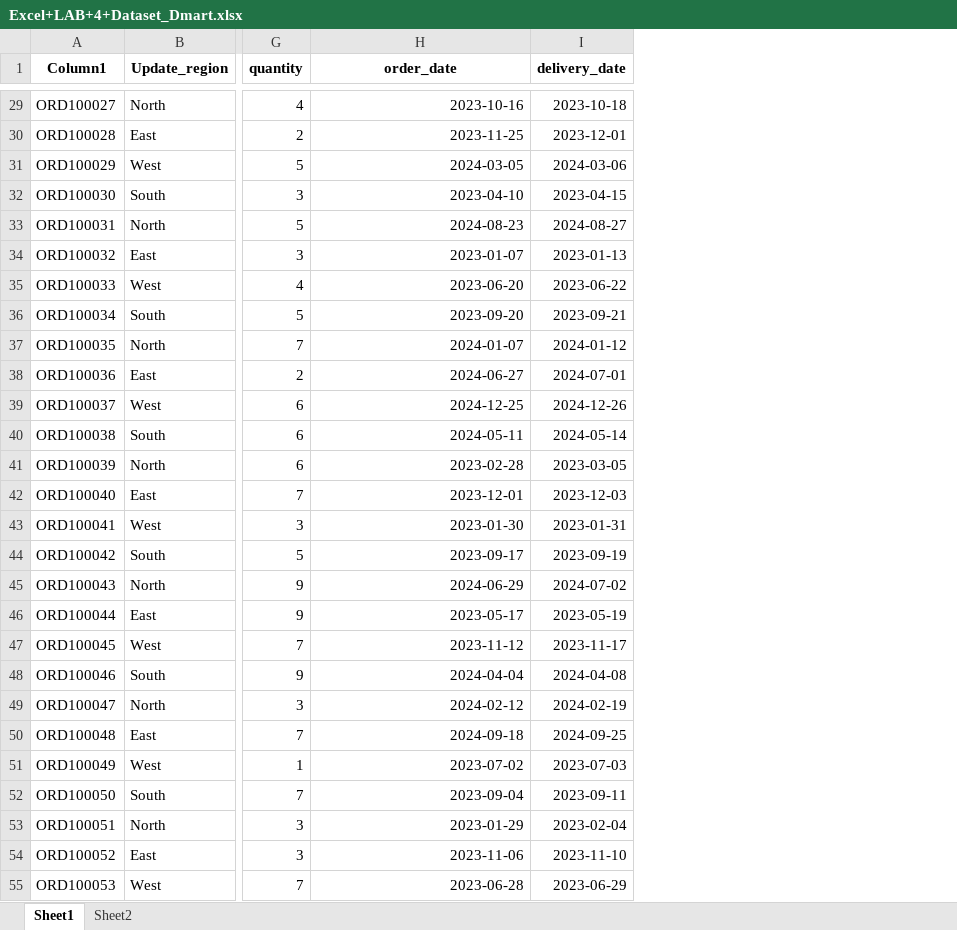
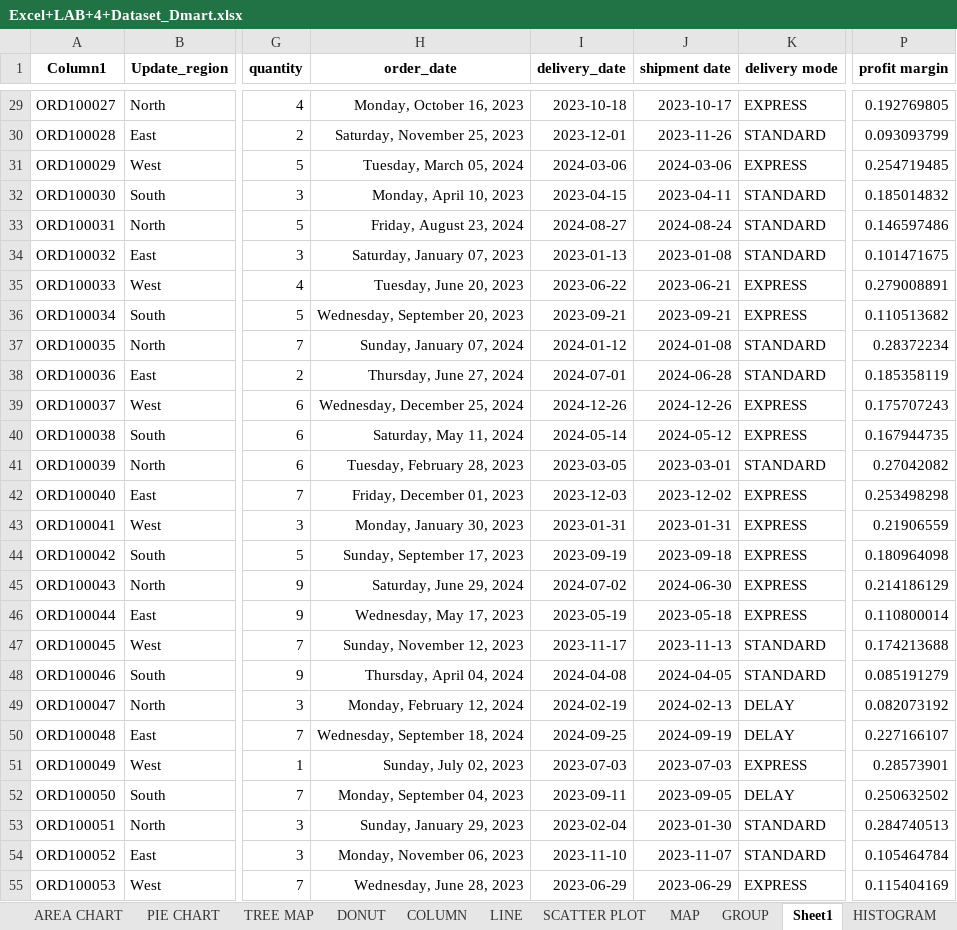
Before and after one commit to gayubala2907-lab/dmart-sales-analysis, an Excel workbook: Excel+LAB+4+Dataset_Dmart.xlsx, sheet Sheet1, drawn as a sheet; only a part is shown, gaps mark what is left out; values as stored, in another font and other column widths than the file's, no borders; table styles not drawn; the diff covers the shown part only; the diff names each change by its address in the sheet, - before the commit and + after, or states it on an @@ line.

Commit message:
pivot table & chart

```diff
--- a/Excel+LAB+4+Dataset_Dmart.xlsx (sheet Sheet1)
+++ b/Excel+LAB+4+Dataset_Dmart.xlsx (sheet Sheet1)
-sheet tab: Sheet2
+sheet tab: AREA CHART
+sheet tab: PIE CHART
+sheet tab: TREE MAP
+sheet tab: DONUT
+sheet tab: COLUMN
+sheet tab: LINE
+sheet tab: SCATTER PLOT
+sheet tab: MAP
+sheet tab: GROUP
+sheet tab: HISTOGRAM
+column J (shipment date), rows 29-55: 2023-10-17 | 2023-11-26 | 2024-03-06 | 2023-04-11 | 2024-08-24 | 2023-01-08 | 2023-06-21 | 2023-09-21 | 2024-01-08 | 2024-06-28 | 2024-12-26 | 2024-05-12 | 2023-03-01 | 2023-12-02 | 2023-01-31 | 2023-09-18 | 2024-06-30 | 2023-05-18 | 2023-11-13 | 2024-04-05 | 2024-02-13 | 2024-09-19 | 2023-07-03 | 2023-09-05 | 2023-01-30 | 2023-11-07 | 2023-06-29
+column K (delivery mode), rows 29-55: EXPRESS | STANDARD | EXPRESS | STANDARD | STANDARD | STANDARD | EXPRESS | EXPRESS | STANDARD | STANDARD | EXPRESS | EXPRESS | STANDARD | EXPRESS | EXPRESS | EXPRESS | EXPRESS | EXPRESS | STANDARD | STANDARD | DELAY | DELAY | EXPRESS | DELAY | STANDARD | STANDARD | EXPRESS
+column P (profit margin), rows 29-55: 0.192769805 | 0.093093799 | 0.254719485 | 0.185014832 | 0.146597486 | 0.101471675 | 0.279008891 | 0.110513682 | 0.28372234 | 0.185358119 | 0.175707243 | 0.167944735 | 0.27042082 | 0.253498298 | 0.21906559 | 0.180964098 | 0.214186129 | 0.110800014 | 0.174213688 | 0.085191279 | 0.082073192 | 0.227166107 | 0.28573901 | 0.250632502 | 0.284740513 | 0.105464784 | 0.115404169
-H29 (order_date): 2023-10-16
+H29 (order_date): Monday, October 16, 2023
-H30 (order_date): 2023-11-25
+H30 (order_date): Saturday, November 25, 2023
-H31 (order_date): 2024-03-05
+H31 (order_date): Tuesday, March 05, 2024
-H32 (order_date): 2023-04-10
+H32 (order_date): Monday, April 10, 2023
-H33 (order_date): 2024-08-23
+H33 (order_date): Friday, August 23, 2024
-H34 (order_date): 2023-01-07
+H34 (order_date): Saturday, January 07, 2023
-H35 (order_date): 2023-06-20
+H35 (order_date): Tuesday, June 20, 2023
-H36 (order_date): 2023-09-20
+H36 (order_date): Wednesday, September 20, 2023
-H37 (order_date): 2024-01-07
+H37 (order_date): Sunday, January 07, 2024
-H38 (order_date): 2024-06-27
+H38 (order_date): Thursday, June 27, 2024
-H39 (order_date): 2024-12-25
+H39 (order_date): Wednesday, December 25, 2024
-H40 (order_date): 2024-05-11
+H40 (order_date): Saturday, May 11, 2024
-H41 (order_date): 2023-02-28
+H41 (order_date): Tuesday, February 28, 2023
-H42 (order_date): 2023-12-01
+H42 (order_date): Friday, December 01, 2023
-H43 (order_date): 2023-01-30
+H43 (order_date): Monday, January 30, 2023
-H44 (order_date): 2023-09-17
+H44 (order_date): Sunday, September 17, 2023
-H45 (order_date): 2024-06-29
+H45 (order_date): Saturday, June 29, 2024
-H46 (order_date): 2023-05-17
+H46 (order_date): Wednesday, May 17, 2023
-H47 (order_date): 2023-11-12
+H47 (order_date): Sunday, November 12, 2023
-H48 (order_date): 2024-04-04
+H48 (order_date): Thursday, April 04, 2024
-H49 (order_date): 2024-02-12
+H49 (order_date): Monday, February 12, 2024
-H50 (order_date): 2024-09-18
+H50 (order_date): Wednesday, September 18, 2024
-H51 (order_date): 2023-07-02
+H51 (order_date): Sunday, July 02, 2023
-H52 (order_date): 2023-09-04
+H52 (order_date): Monday, September 04, 2023
-H53 (order_date): 2023-01-29
+H53 (order_date): Sunday, January 29, 2023
-H54 (order_date): 2023-11-06
+H54 (order_date): Monday, November 06, 2023
-H55 (order_date): 2023-06-28
+H55 (order_date): Wednesday, June 28, 2023
```
Also changed, not shown: 471 edited cells elsewhere in this sheet, other sheet tabs, charts or pictures.
